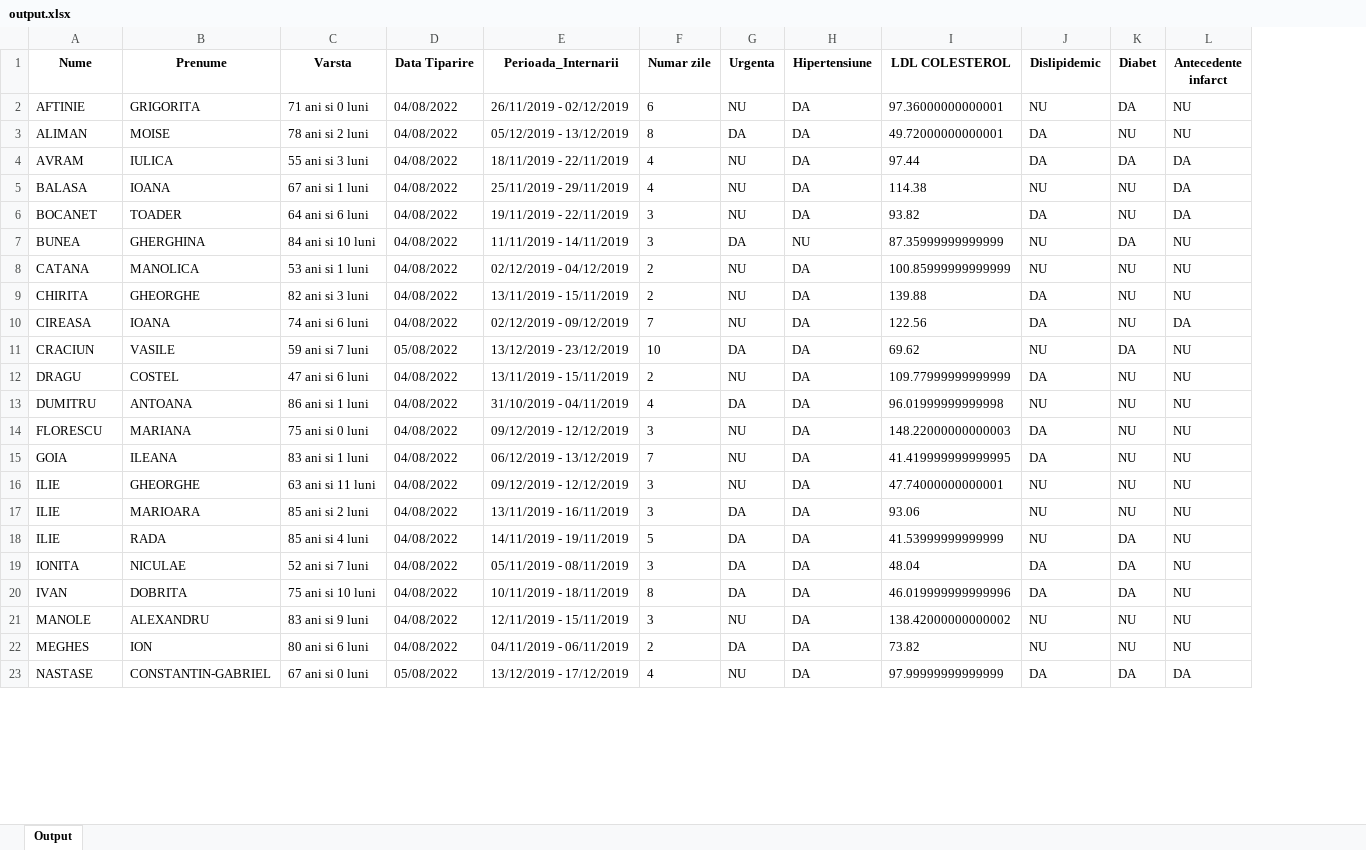
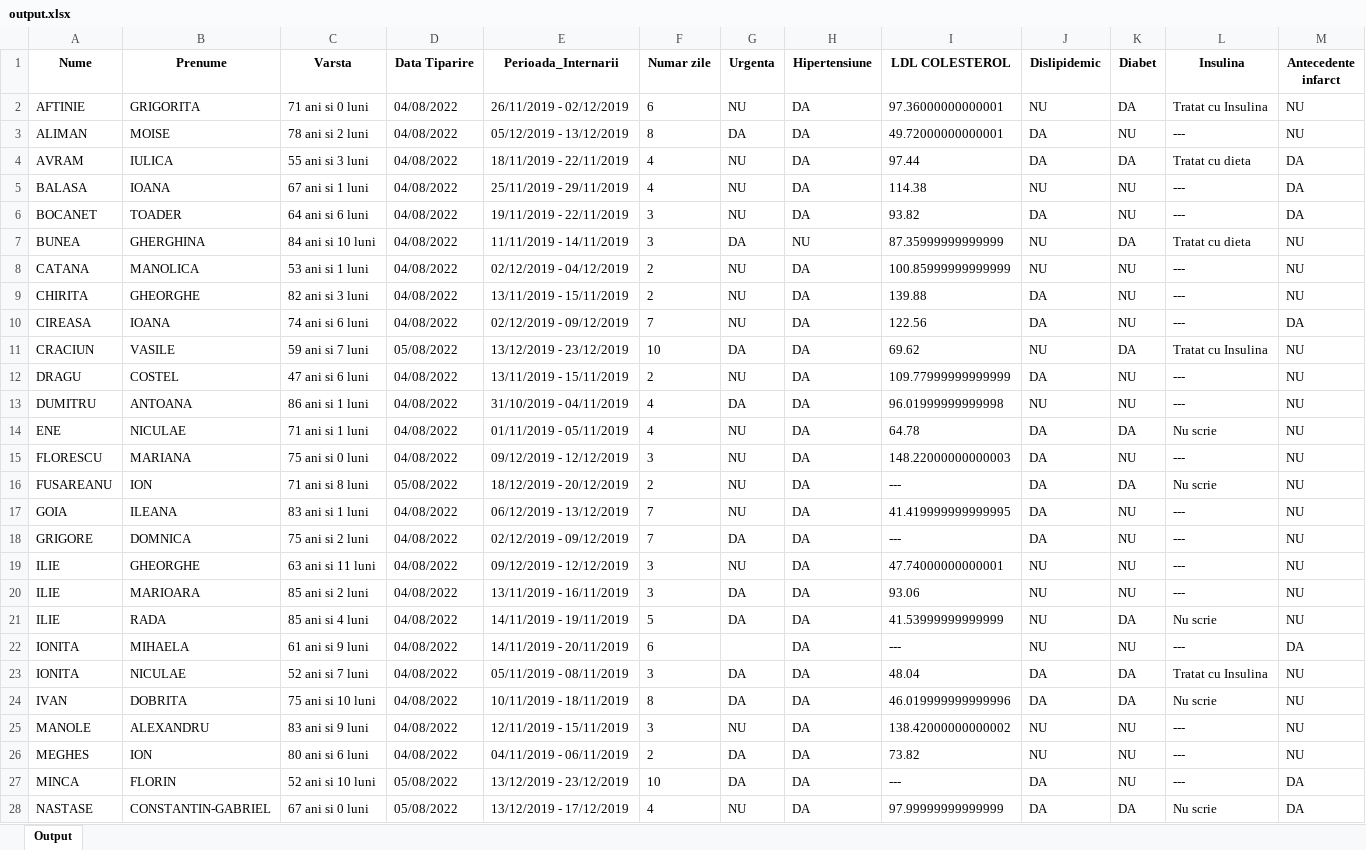
Before and after one commit to Collinul/ProjectPdf, an Excel workbook: excel/output.xlsx, sheet Output, drawn as a sheet; only a part is shown; values as stored, in another font and other column widths than the file's, no borders; table styles not drawn; the diff names each change by its address in the sheet, - before the commit and + after, or states it on an @@ line.

```diff
--- a/excel/output.xlsx (sheet Output)
+++ b/excel/output.xlsx (sheet Output)
+column L (Insulina), rows 2-13: Tratat cu Insulina | --- | Tratat cu dieta | --- | --- | Tratat cu dieta | --- | --- | --- | Tratat cu Insulina | --- | ---; row 15: ---; row 17: ---; rows 19-21: --- | --- | Nu scrie; rows 23-26: Tratat cu Insulina | Nu scrie | --- | ---; row 28: Nu scrie
+row 14: ENE | NICULAE | 71 ani si 1 luni | 04/08/2022 | 01/11/2019 - 05/11/2019 | 4 | NU | DA | 64.78 | DA | DA | Nu scrie | NU
+row 16: FUSAREANU | ION | 71 ani si 8 luni | 05/08/2022 | 18/12/2019 - 20/12/2019 | 2 | NU | DA | --- | DA | DA | Nu scrie | NU
+row 18: GRIGORE | DOMNICA | 75 ani si 2 luni | 04/08/2022 | 02/12/2019 - 09/12/2019 | 7 | DA | DA | --- | DA | NU | --- | NU
+row 22: IONITA | MIHAELA | 61 ani si 9 luni | 04/08/2022 | 14/11/2019 - 20/11/2019 | 6 |  | DA | --- | NU | NU | --- | DA
+row 27: MINCA | FLORIN | 52 ani si 10 luni | 05/08/2022 | 13/12/2019 - 23/12/2019 | 10 | DA | DA | --- | DA | NU | --- | DA
```
Also changed, not shown: 7 other files.
